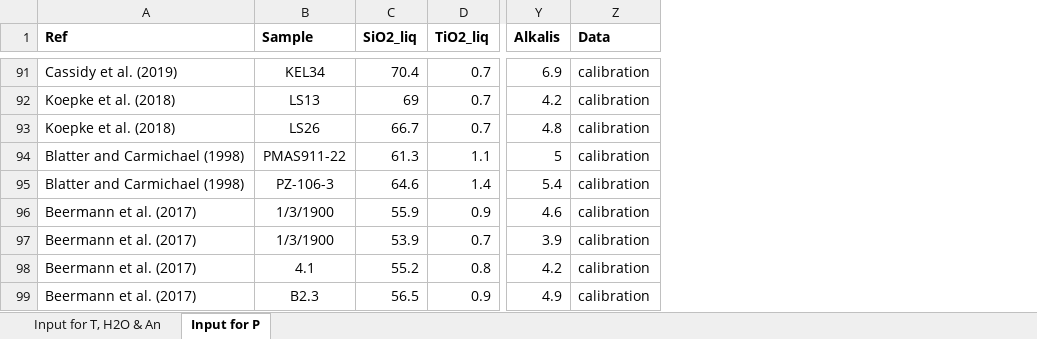
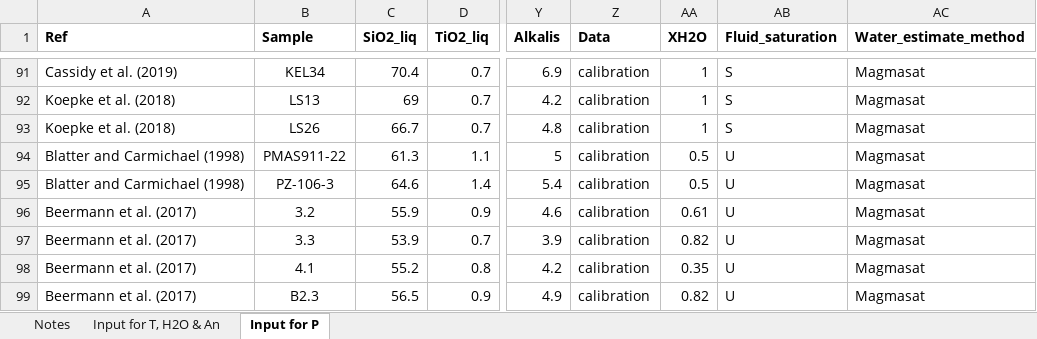
Before and after one commit to kyra-cutler/Plag-saturated-melt-P-T-H2O-An, an Excel workbook: Supplementary Table 1_calibration dataset_P-T-H2O-An.xlsx, sheet Input for P, drawn as a sheet; only a part is shown, gaps mark what is left out; values as stored, in another font and other column widths than the file's, no borders; conditional formats not drawn; the diff covers the shown part only; the diff names each change by its address in the sheet, - before the commit and + after, or states it on an @@ line.

```diff
--- a/Supplementary Table 1_calibration dataset_P-T-H2O-An.xlsx (sheet Input for P)
+++ b/Supplementary Table 1_calibration dataset_P-T-H2O-An.xlsx (sheet Input for P)
+sheet tab: Notes
+column AA (XH2O), rows 91-99: 1 | 1 | 1 | 0.5 | 0.5 | 0.61 | 0.82 | 0.35 | 0.82
+column AB (Fluid_saturation), rows 91-99: S | S | S | U | U | U | U | U | U
+column AC (Water_estimate_method), rows 91-99: all Magmasat
-B96 (Sample): 1/3/1900
+B96 (Sample): 3.2
-B97 (Sample): 1/3/1900
+B97 (Sample): 3.3
```
Also changed, not shown: 9 edited cells and cell formats elsewhere in this sheet, sheet Input for T, H2O & An, formulas that keep their value, Supplementary Table 3_plagioclase-saturation classifer calibration datset.xlsx, Supplementary Table 5_Monte Carlo analytical uncertainty simulation input and output.xlsx, 2 other files.
